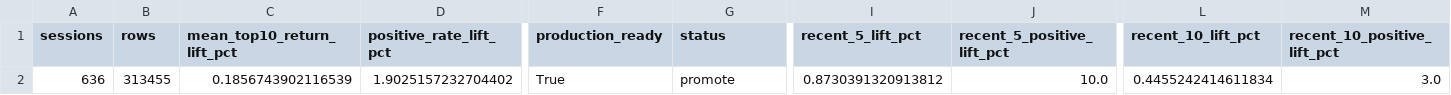
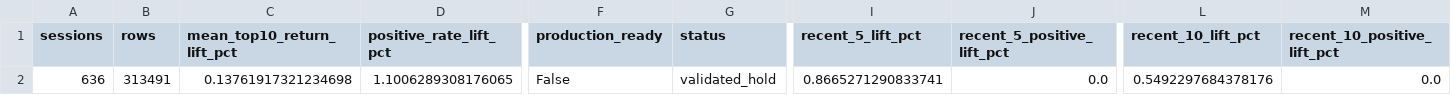
Before and after one commit to vishwasgarg5/stock-picker, a CSV file: data/ranking_model_validation_summary.csv, drawn as a sheet; only a part is shown, gaps mark what is left out; the diff covers the shown part only; the diff names each change by its address in the sheet, - before the commit and + after, or states it on an @@ line.

```diff
--- a/data/ranking_model_validation_summary.csv
+++ b/data/ranking_model_validation_summary.csv
-B2 (rows): 313455
+B2 (rows): 313491
-C2 (mean_top10_return_lift_pct): 0.1856743902116539
+C2 (mean_top10_return_lift_pct): 0.13761917321234698
-D2 (positive_rate_lift_pct): 1.9025157232704402
+D2 (positive_rate_lift_pct): 1.1006289308176065
-F2 (production_ready): True
+F2 (production_ready): False
-G2 (status): promote
+G2 (status): validated_hold
-I2 (recent_5_lift_pct): 0.8730391320913812
+I2 (recent_5_lift_pct): 0.8665271290833741
-J2 (recent_5_positive_lift_pct): 10.0
+J2 (recent_5_positive_lift_pct): 0.0
-L2 (recent_10_lift_pct): 0.4455242414611834
+L2 (recent_10_lift_pct): 0.5492297684378176
-M2 (recent_10_positive_lift_pct): 3.0
+M2 (recent_10_positive_lift_pct): 0.0
```
Also changed, not shown: 2 edited cells elsewhere in this file, data/confidence_validation.csv, data/evaluations.csv, 8 other files.
